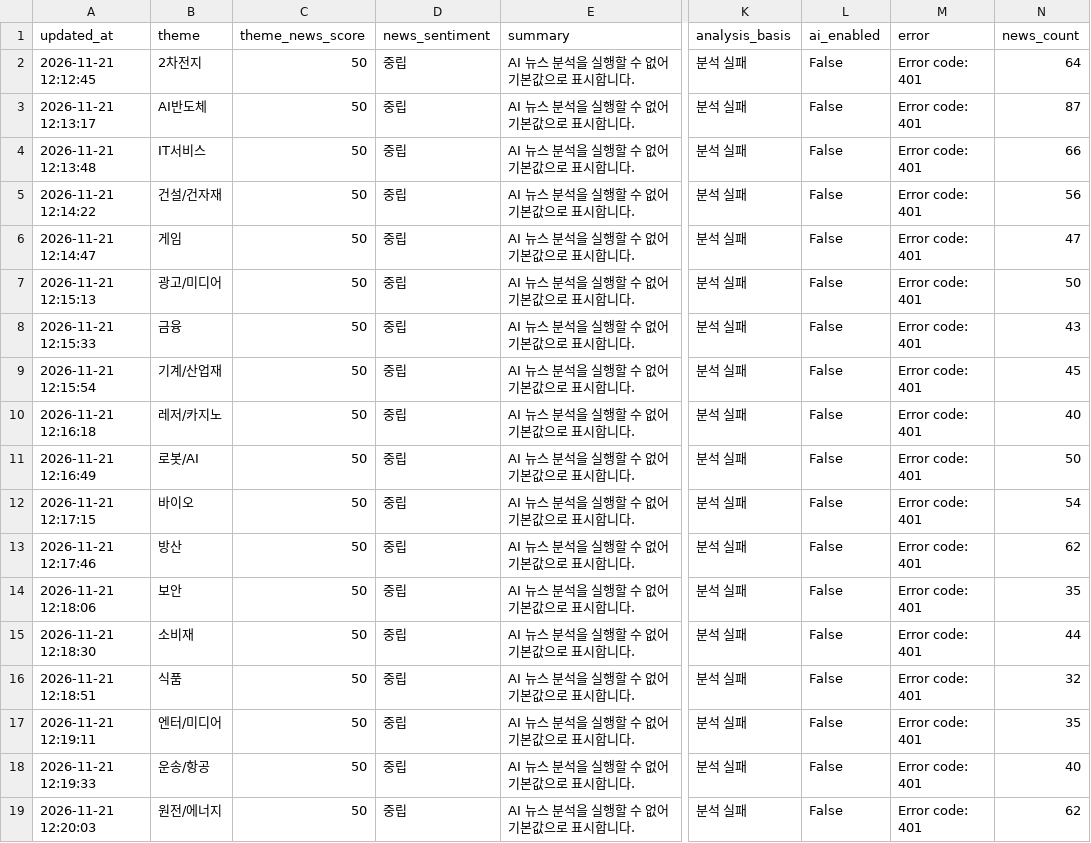
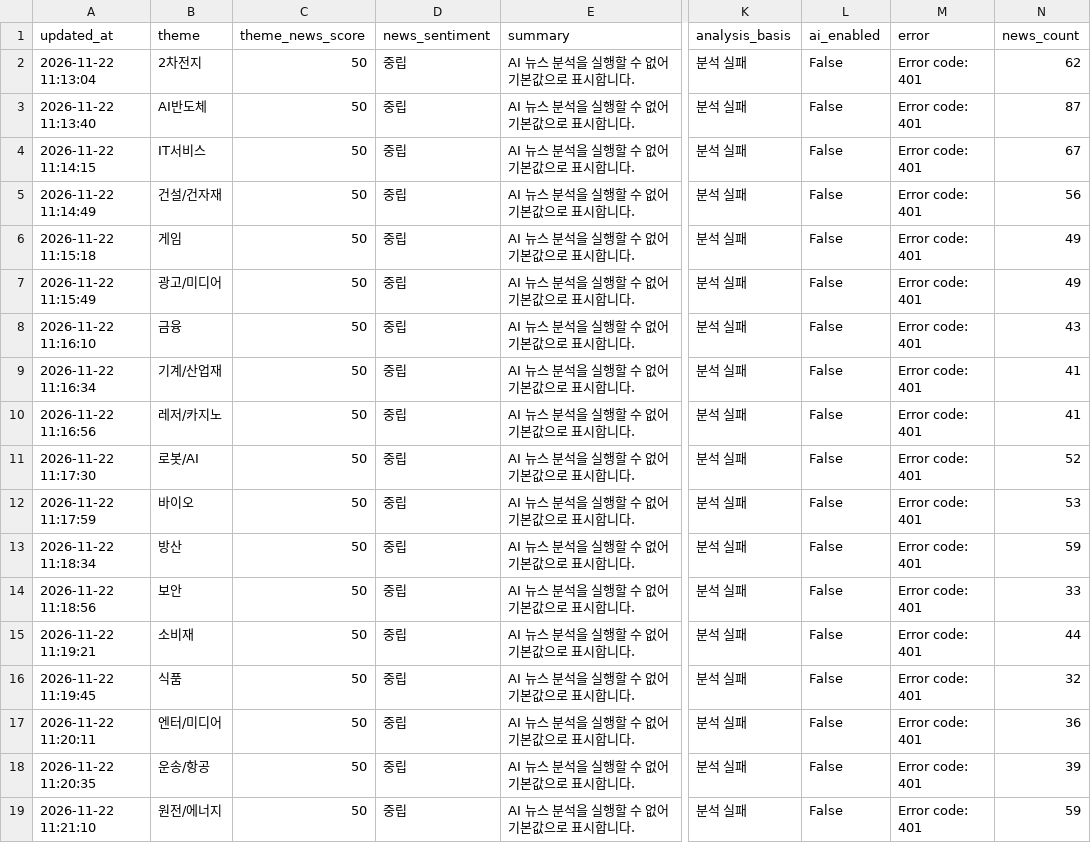
Before and after one commit to Dolphin-cs224/ai-turbo, a CSV file: data/theme_news_scores.csv, drawn as a sheet; only a part is shown, gaps mark what is left out; the diff covers the shown part only; the diff names each change by its address in the sheet, - before the commit and + after, or states it on an @@ line.

```diff
--- a/data/theme_news_scores.csv
+++ b/data/theme_news_scores.csv
-A2 (updated_at): 2026-11-21 12:12:45
+A2 (updated_at): 2026-11-22 11:13:04
-N2 (news_count): 64
+N2 (news_count): 62
-A3 (updated_at): 2026-11-21 12:13:17
+A3 (updated_at): 2026-11-22 11:13:40
-A4 (updated_at): 2026-11-21 12:13:48
+A4 (updated_at): 2026-11-22 11:14:15
-N4 (news_count): 66
+N4 (news_count): 67
-A5 (updated_at): 2026-11-21 12:14:22
+A5 (updated_at): 2026-11-22 11:14:49
-A6 (updated_at): 2026-11-21 12:14:47
+A6 (updated_at): 2026-11-22 11:15:18
-N6 (news_count): 47
+N6 (news_count): 49
-A7 (updated_at): 2026-11-21 12:15:13
+A7 (updated_at): 2026-11-22 11:15:49
-N7 (news_count): 50
+N7 (news_count): 49
-A8 (updated_at): 2026-11-21 12:15:33
+A8 (updated_at): 2026-11-22 11:16:10
-A9 (updated_at): 2026-11-21 12:15:54
+A9 (updated_at): 2026-11-22 11:16:34
-N9 (news_count): 45
+N9 (news_count): 41
-A10 (updated_at): 2026-11-21 12:16:18
+A10 (updated_at): 2026-11-22 11:16:56
-N10 (news_count): 40
+N10 (news_count): 41
-A11 (updated_at): 2026-11-21 12:16:49
+A11 (updated_at): 2026-11-22 11:17:30
-N11 (news_count): 50
+N11 (news_count): 52
-A12 (updated_at): 2026-11-21 12:17:15
+A12 (updated_at): 2026-11-22 11:17:59
-N12 (news_count): 54
+N12 (news_count): 53
-A13 (updated_at): 2026-11-21 12:17:46
+A13 (updated_at): 2026-11-22 11:18:34
-N13 (news_count): 62
+N13 (news_count): 59
-A14 (updated_at): 2026-11-21 12:18:06
+A14 (updated_at): 2026-11-22 11:18:56
-N14 (news_count): 35
+N14 (news_count): 33
-A15 (updated_at): 2026-11-21 12:18:30
+A15 (updated_at): 2026-11-22 11:19:21
-A16 (updated_at): 2026-11-21 12:18:51
+A16 (updated_at): 2026-11-22 11:19:45
-A17 (updated_at): 2026-11-21 12:19:11
+A17 (updated_at): 2026-11-22 11:20:11
-N17 (news_count): 35
+N17 (news_count): 36
-A18 (updated_at): 2026-11-21 12:19:33
+A18 (updated_at): 2026-11-22 11:20:35
-N18 (news_count): 40
+N18 (news_count): 39
-A19 (updated_at): 2026-11-21 12:20:03
+A19 (updated_at): 2026-11-22 11:21:10
-N19 (news_count): 62
+N19 (news_count): 59
```
Also changed, not shown: 23 edited cells elsewhere in this file, 1 other file.
